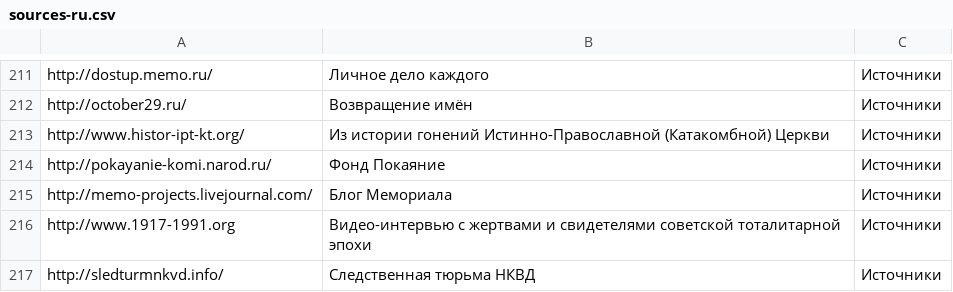
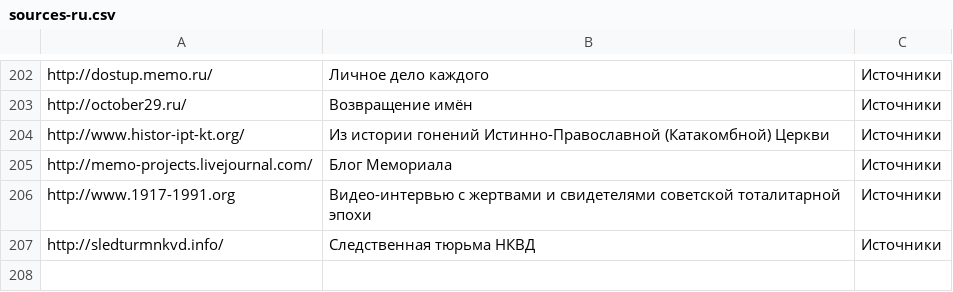
Before and after one commit to ligurio/open-history-data, a CSV file: sources-ru.csv, drawn as a sheet; only a part is shown, gaps mark what is left out; the diff covers the shown part only; the diff names each change by its address in the sheet, - before the commit and + after, or states it on an @@ line.

```diff
--- a/sources-ru.csv
+++ b/sources-ru.csv
-row 214: http://pokayanie-komi.narod.ru/ | Фонд Покаяние | Источники
```
Also changed, not shown: 9 removed rows and 1 edited cell elsewhere in this file.
